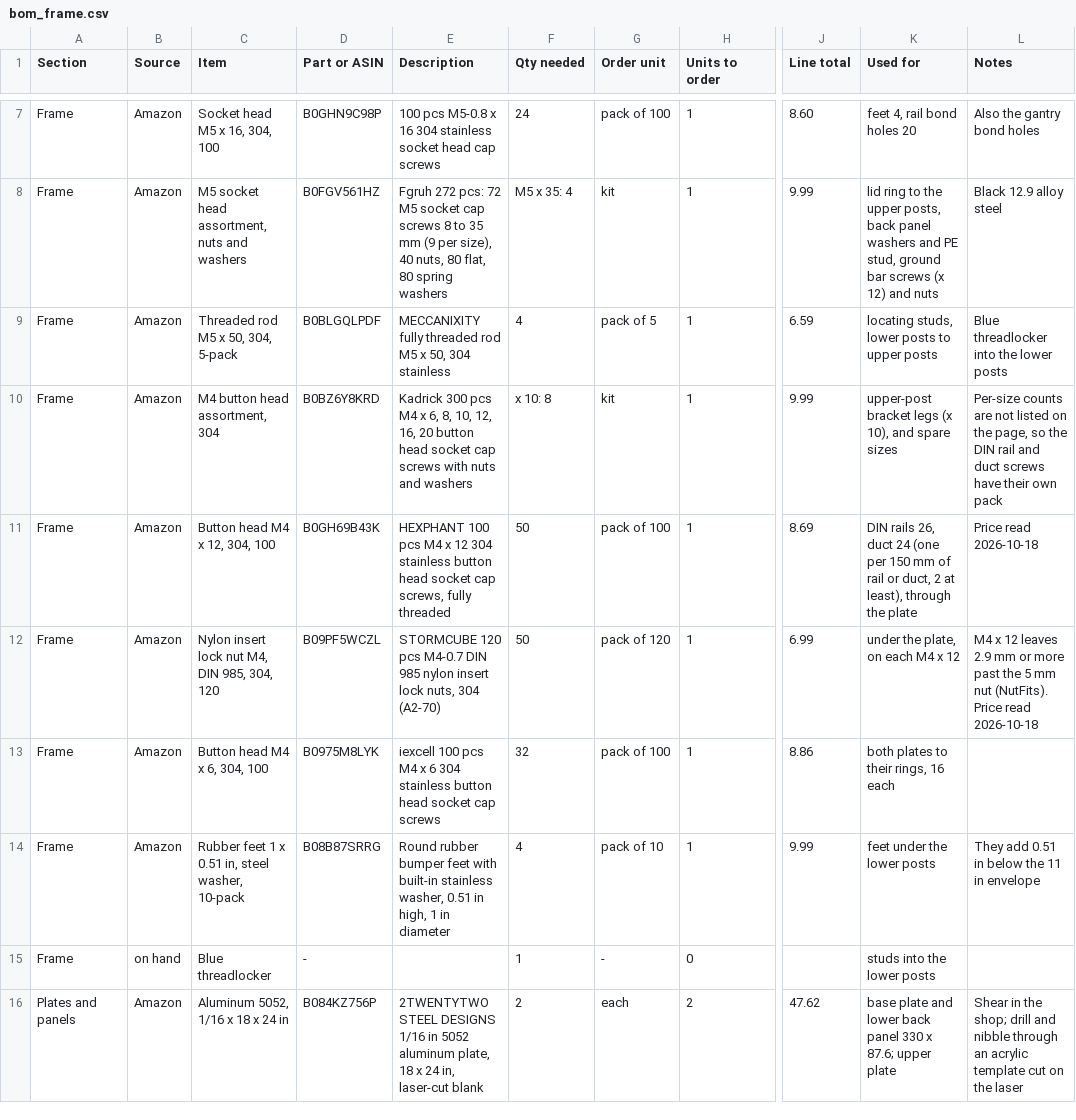
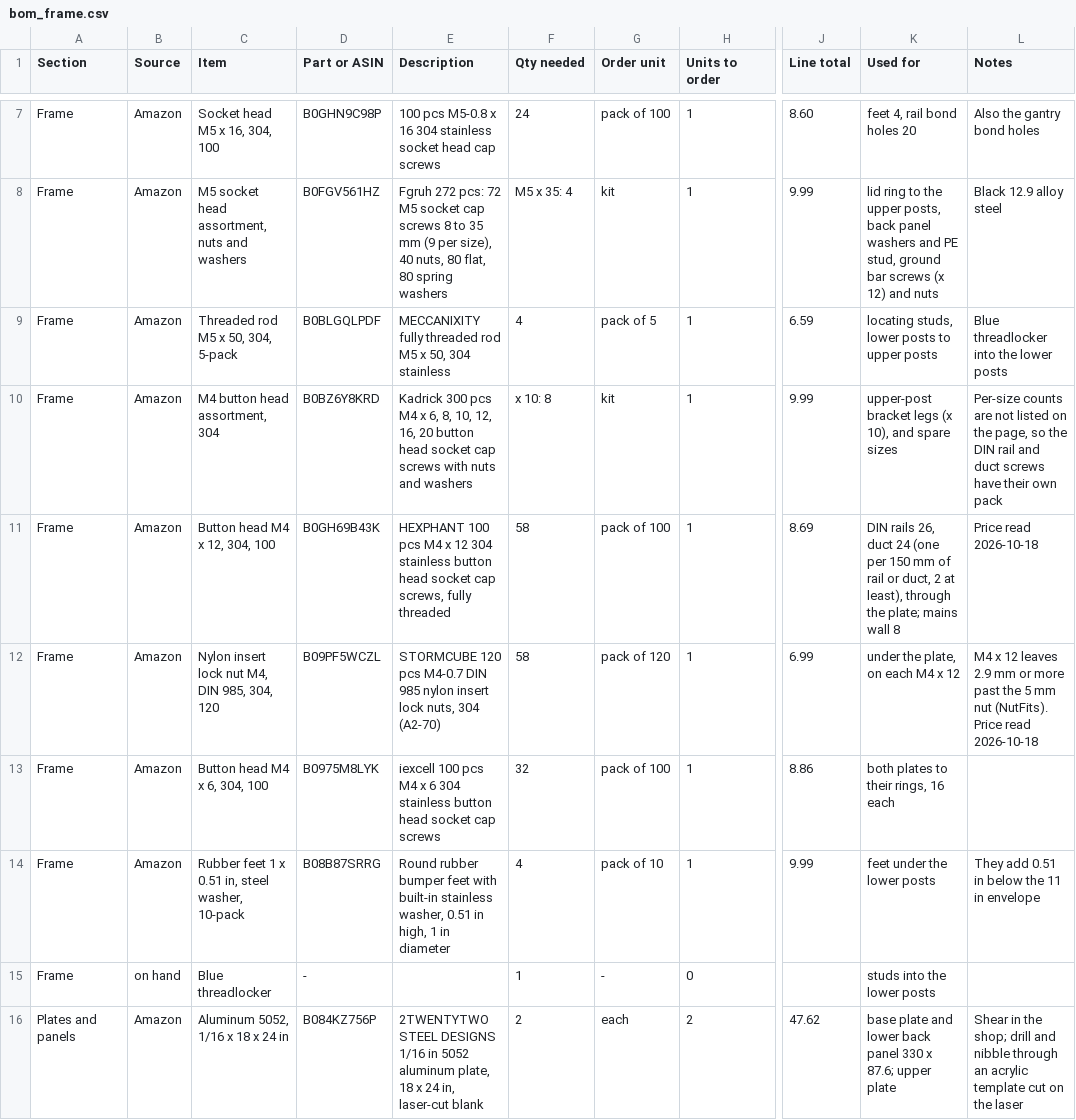
Before and after one commit to Anatol-Gogoj/Robot-MakingRobot, a CSV file: docs/wiring/bom_frame.csv, drawn as a sheet; only a part is shown, gaps mark what is left out; the diff covers the shown part only; the diff names each change by its address in the sheet, - before the commit and + after, or states it on an @@ line.

```diff
--- a/docs/wiring/bom_frame.csv
+++ b/docs/wiring/bom_frame.csv
-F11:F12 (Qty needed): 50
+F11:F12 (Qty needed): 58
-K11 (Used for): …through the plate
+K11 (Used for): …through the plate; mains wall 8
```
Also changed, not shown: 2 added rows, 1 removed row and 12 edited cells elsewhere in this file, 13 other files.
